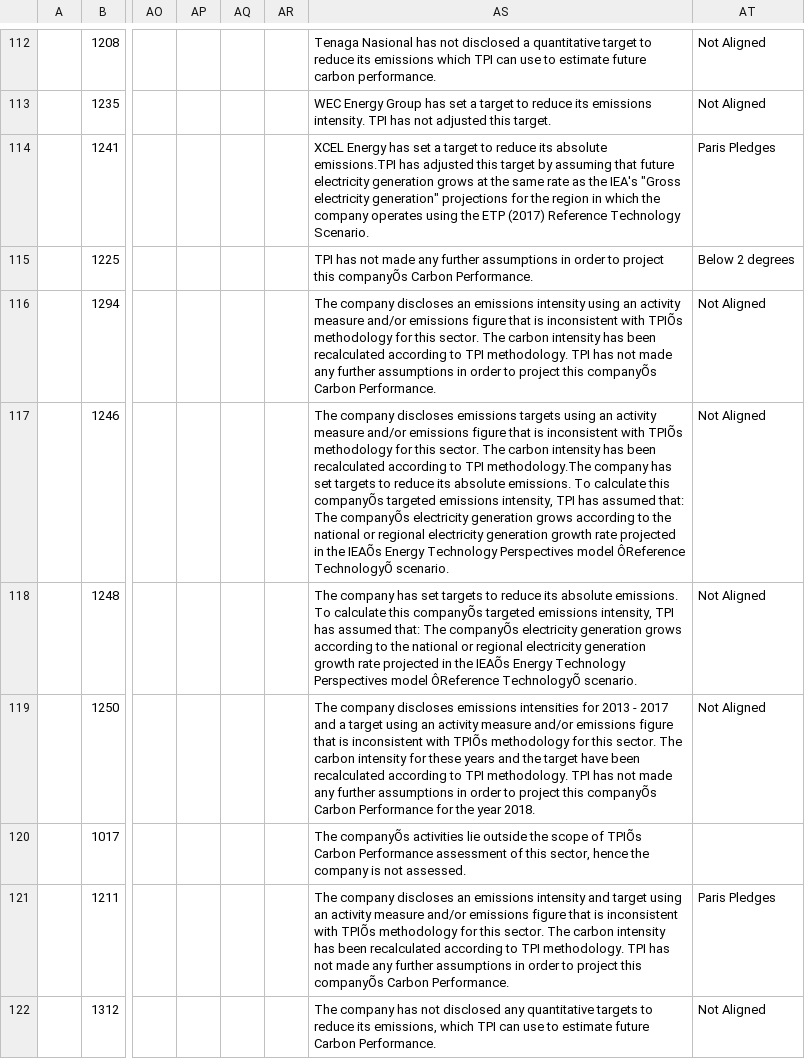
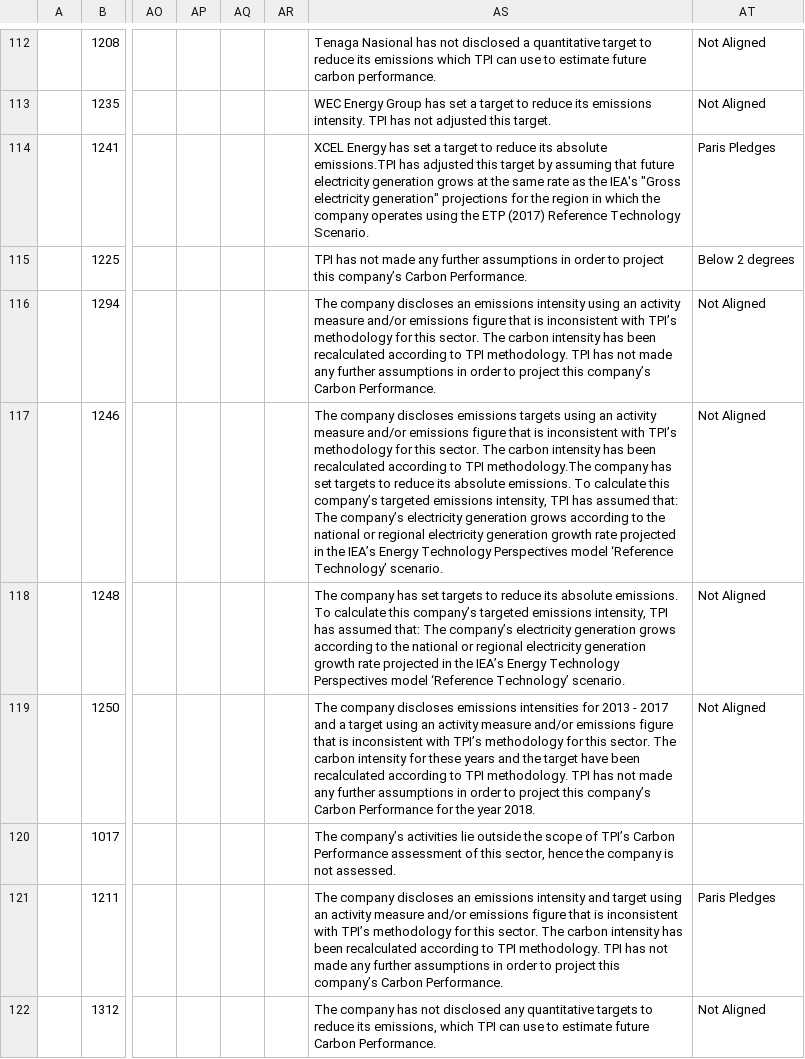
Before and after one commit to Vizzuality/laws_and_pathways, a CSV file: db/seeds/cp-assessments.csv, drawn as a sheet; only a part is shown, gaps mark what is left out; the diff covers the shown part only; the diff names each change by its address in the sheet, - before the commit and + after, or states it on an @@ line.

Commit message:
Fixes file format

```diff
--- a/db/seeds/cp-assessments.csv
+++ b/db/seeds/cp-assessments.csv
-AS115: …project this companyÕs Carbon Performance.
+AS115: …project this company’s Carbon Performance.
-AS116: …inconsistent with TPIÕs methodology for this sector. The carbon intensity has been recalculated according to TPI methodology. TPI has not made any further assumptions in order to project this companyÕs Carbon Performance.
+AS116: …inconsistent with TPI’s methodology for this sector. The carbon intensity has been recalculated according to TPI methodology. TPI has not made any further assumptions in order to project this company’s Carbon Performance.
-AS117: …inconsistent with TPIÕs methodology for this sector. The carbon intensity has been recalculated according to TPI methodology.The company has set targets to reduce its absolute emissions. To calculate this companyÕs targeted emissions intensity, TPI has assumed that: The companyÕs electricity generation grows according to the national or regional electricity generation growth rate projected in the IEAÕs Energy Technology Perspectives model ÔReference TechnologyÕ scenario.
+AS117: …inconsistent with TPI’s methodology for this sector. The carbon intensity has been recalculated according to TPI methodology.The company has set targets to reduce its absolute emissions. To calculate this company’s targeted emissions intensity, TPI has assumed that: The company’s electricity generation grows according to the national or regional electricity generation growth rate projected in the IEA’s Energy Technology Perspectives model ‘Reference Technology’ scenario.
-AS118: …calculate this companyÕs targeted emissions intensity, TPI has assumed that: The companyÕs electricity generation grows according to the national or regional electricity generation growth rate projected in the IEAÕs Energy Technology Perspectives model ÔReference TechnologyÕ scenario.
+AS118: …calculate this company’s targeted emissions intensity, TPI has assumed that: The company’s electricity generation grows according to the national or regional electricity generation growth rate projected in the IEA’s Energy Technology Perspectives model ‘Reference Technology’ scenario.
-AS119: …inconsistent with TPIÕs methodology for this sector. The carbon intensity for these years and the target have been recalculated according to TPI methodology. TPI has not made any further assumptions in order to project this companyÕs Carbon Performance…
+AS119: …inconsistent with TPI’s methodology for this sector. The carbon intensity for these years and the target have been recalculated according to TPI methodology. TPI has not made any further assumptions in order to project this company’s Carbon Performance…
-AS120: The companyÕs activities lie outside the scope of TPIÕs Carbon Performance…
+AS120: The company’s activities lie outside the scope of TPI’s Carbon Performance…
-AS121: …inconsistent with TPIÕs methodology for this sector. The carbon intensity has been recalculated according to TPI methodology. TPI has not made any further assumptions in order to project this companyÕs Carbon Performance.
+AS121: …inconsistent with TPI’s methodology for this sector. The carbon intensity has been recalculated according to TPI methodology. TPI has not made any further assumptions in order to project this company’s Carbon Performance.
```
Also changed, not shown: 120 edited cells elsewhere in this file.
